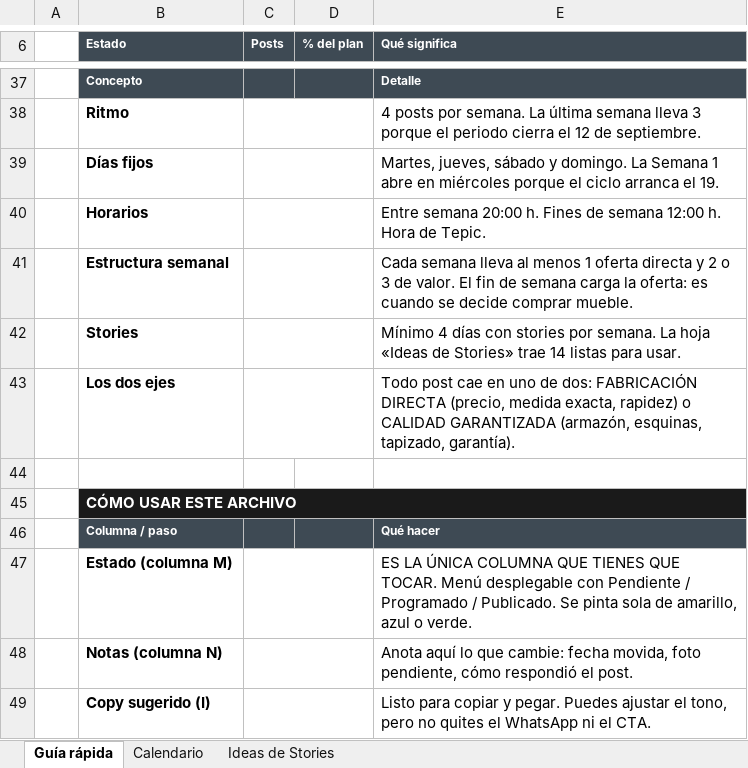
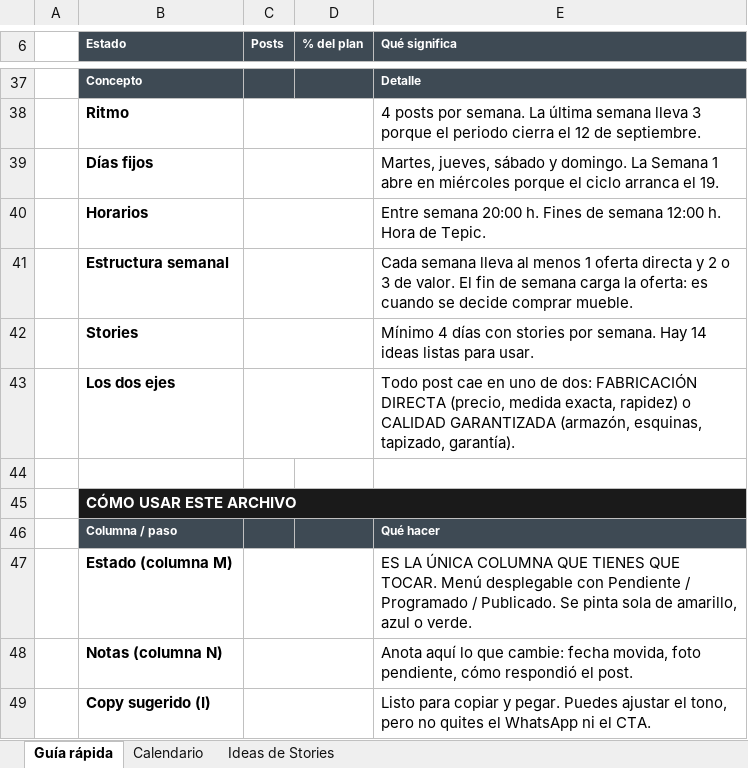
Before and after one commit to zeusvtejeda-crypto/ISOVAL, an Excel workbook: bases-box-tepic/entregables/Calendario-Bases-Box-Tepic-Ago-Sep-2026.xlsx, sheet Guía rápida, drawn as a sheet; only a part is shown, gaps mark what is left out; values as stored, in another font and other column widths than the file's, no borders; the diff names each change by its address in the sheet, - before the commit and + after, or states it on an @@ line.

```diff
--- a/bases-box-tepic/entregables/Calendario-Bases-Box-Tepic-Ago-Sep-2026.xlsx (sheet Guía rápida)
+++ b/bases-box-tepic/entregables/Calendario-Bases-Box-Tepic-Ago-Sep-2026.xlsx (sheet Guía rápida)
-E42 (Qué significa): …por semana. La hoja «Ideas de Stories» trae 14 listas para…
+E42 (Qué significa): …por semana. Hay 14 ideas listas para…
```
Also changed, not shown: sheet Calendario, entregables/Calendario-Isoval-Ago-Sep-2026.xlsx, 2 other files.
